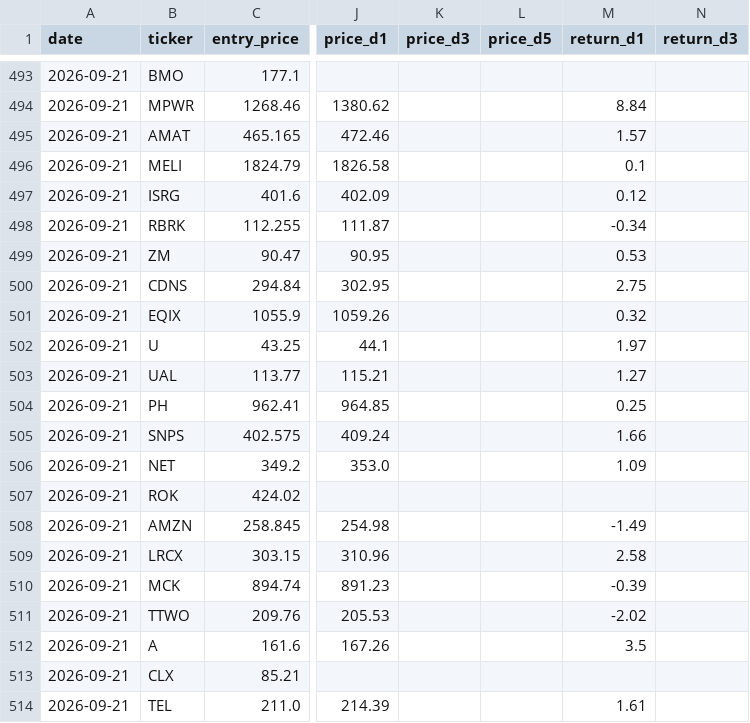
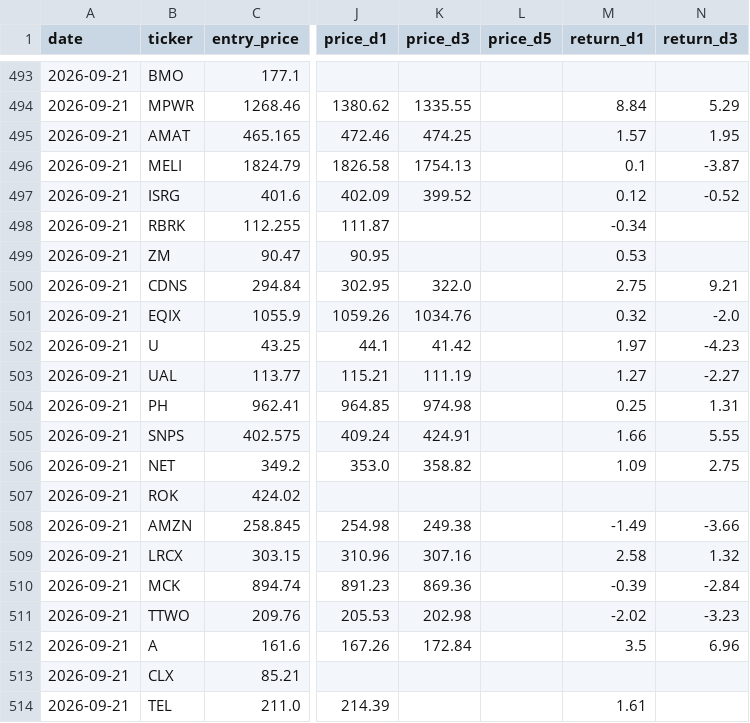
Before and after one commit to evsayar33-oss/sp500_shock_quant, a CSV file: backtest_ledger.csv, drawn as a sheet; only a part is shown, gaps mark what is left out; the diff covers the shown part only; the diff names each change by its address in the sheet, - before the commit and + after, or states it on an @@ line.

```diff
--- a/backtest_ledger.csv
+++ b/backtest_ledger.csv
-K494 (price_d3): (empty)
+K494 (price_d3): 1335.55
-N494 (return_d3): (empty)
+N494 (return_d3): 5.29
-K495 (price_d3): (empty)
+K495 (price_d3): 474.25
-N495 (return_d3): (empty)
+N495 (return_d3): 1.95
-K496 (price_d3): (empty)
+K496 (price_d3): 1754.13
-N496 (return_d3): (empty)
+N496 (return_d3): -3.87
-K497 (price_d3): (empty)
+K497 (price_d3): 399.52
-N497 (return_d3): (empty)
+N497 (return_d3): -0.52
-K500 (price_d3): (empty)
+K500 (price_d3): 322.0
-N500 (return_d3): (empty)
+N500 (return_d3): 9.21
-K501 (price_d3): (empty)
+K501 (price_d3): 1034.76
-N501 (return_d3): (empty)
+N501 (return_d3): -2.0
-K502 (price_d3): (empty)
+K502 (price_d3): 41.42
-N502 (return_d3): (empty)
+N502 (return_d3): -4.23
-K503 (price_d3): (empty)
+K503 (price_d3): 111.19
-N503 (return_d3): (empty)
+N503 (return_d3): -2.27
-K504 (price_d3): (empty)
+K504 (price_d3): 974.98
-N504 (return_d3): (empty)
+N504 (return_d3): 1.31
-K505 (price_d3): (empty)
+K505 (price_d3): 424.91
-N505 (return_d3): (empty)
+N505 (return_d3): 5.55
-K506 (price_d3): (empty)
+K506 (price_d3): 358.82
-N506 (return_d3): (empty)
+N506 (return_d3): 2.75
-K508 (price_d3): (empty)
+K508 (price_d3): 249.38
-N508 (return_d3): (empty)
+N508 (return_d3): -3.66
-K509 (price_d3): (empty)
+K509 (price_d3): 307.16
-N509 (return_d3): (empty)
+N509 (return_d3): 1.32
-K510 (price_d3): (empty)
+K510 (price_d3): 869.36
-N510 (return_d3): (empty)
+N510 (return_d3): -2.84
-K511 (price_d3): (empty)
+K511 (price_d3): 202.98
-N511 (return_d3): (empty)
+N511 (return_d3): -3.23
-K512 (price_d3): (empty)
+K512 (price_d3): 172.84
-N512 (return_d3): (empty)
+N512 (return_d3): 6.96
```
Also changed, not shown: 71 edited cells elsewhere in this file, 1 other file.
